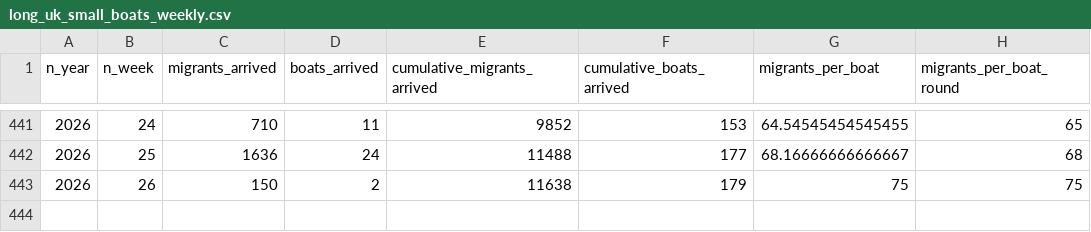
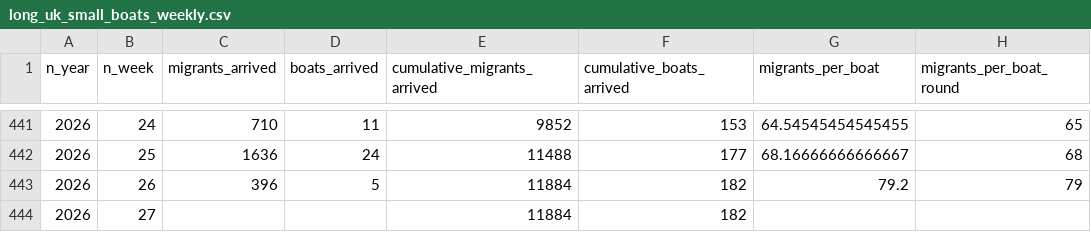
Before and after one commit to thenationalnews-datavis/uk_small_boats, a CSV file: output_data/long_uk_small_boats_weekly.csv, drawn as a sheet; only a part is shown, gaps mark what is left out; removed rows and columns are numbered as before the commit, all else as after; the diff names each change by its address in the sheet, - before the commit and + after, or states it on an @@ line.

```diff
--- a/output_data/long_uk_small_boats_weekly.csv
+++ b/output_data/long_uk_small_boats_weekly.csv
-row 443: 2026 | 26 | 150 | 2 | 11638 | 179 | 75 | 75
+row 443: 2026 | 26 | 396 | 5 | 11884 | 182 | 79.2 | 79
+row 444: 2026 | 27 |  |  | 11884 | 182
```
Also changed, not shown: output_data/long_uk_small_boats_daily.csv, output_data/long_uk_small_boats_monthly.csv, 6 other files.
